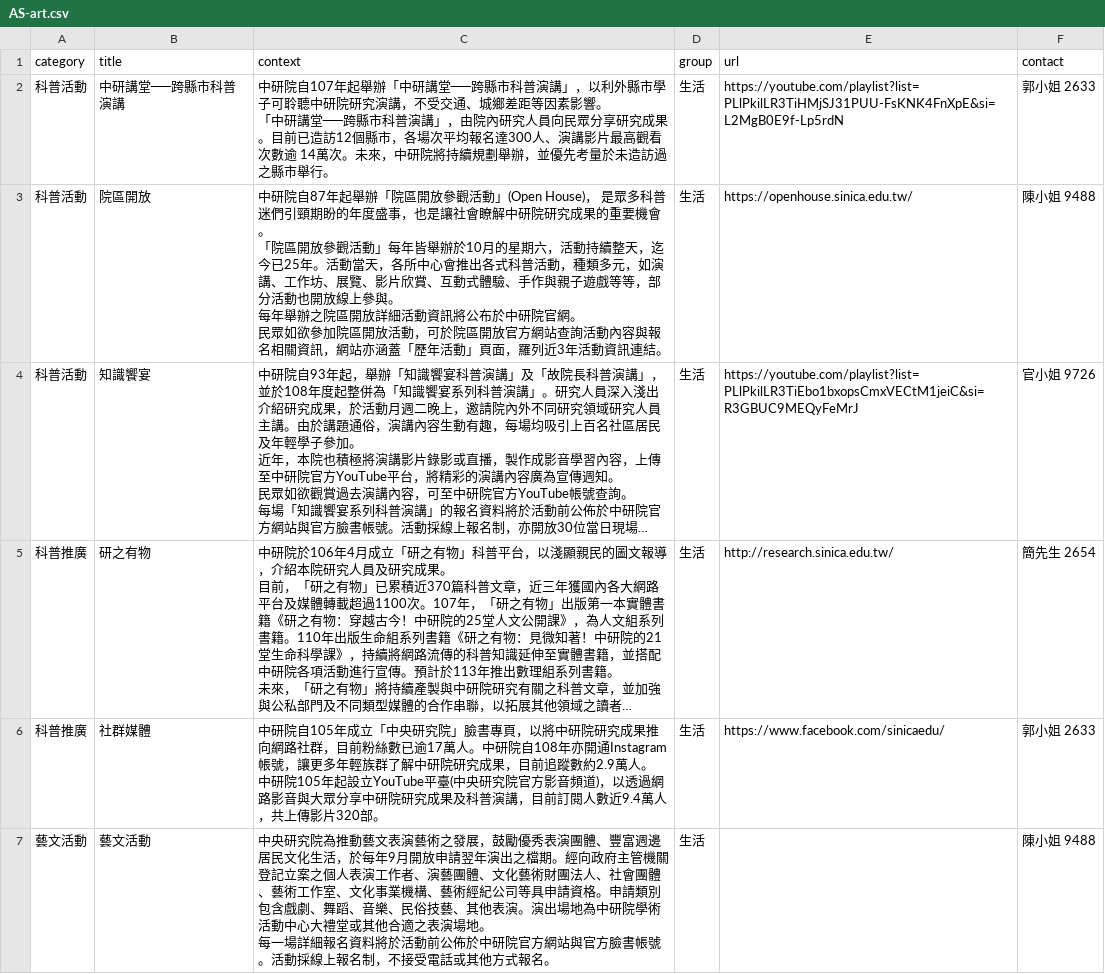
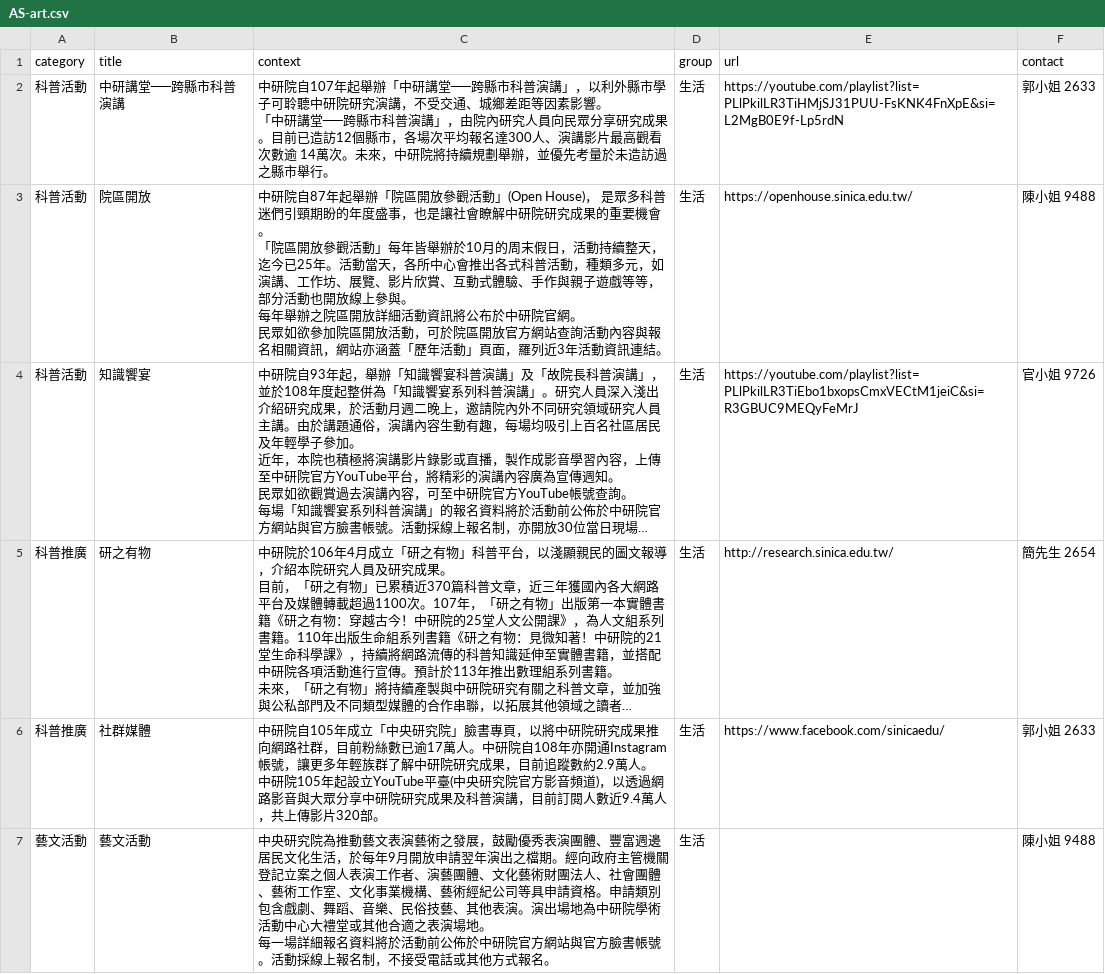
Before and after one commit to AS-AIGC/AS-FAQ-Bot, a CSV file: data/source/AS-art.csv, drawn as a sheet; long unchanged cells end in …; the diff names each change by its address in the sheet, - before the commit and + after, or states it on an @@ line.

```diff
--- a/data/source/AS-art.csv
+++ b/data/source/AS-art.csv
-C3 (context): …於10月的星期六，活動持…
+C3 (context): …於10月的周末假日，活動持…
```
Also changed, not shown: data/source/AS-ITS.csv, data/source/AS-as.csv, 1 other file.
